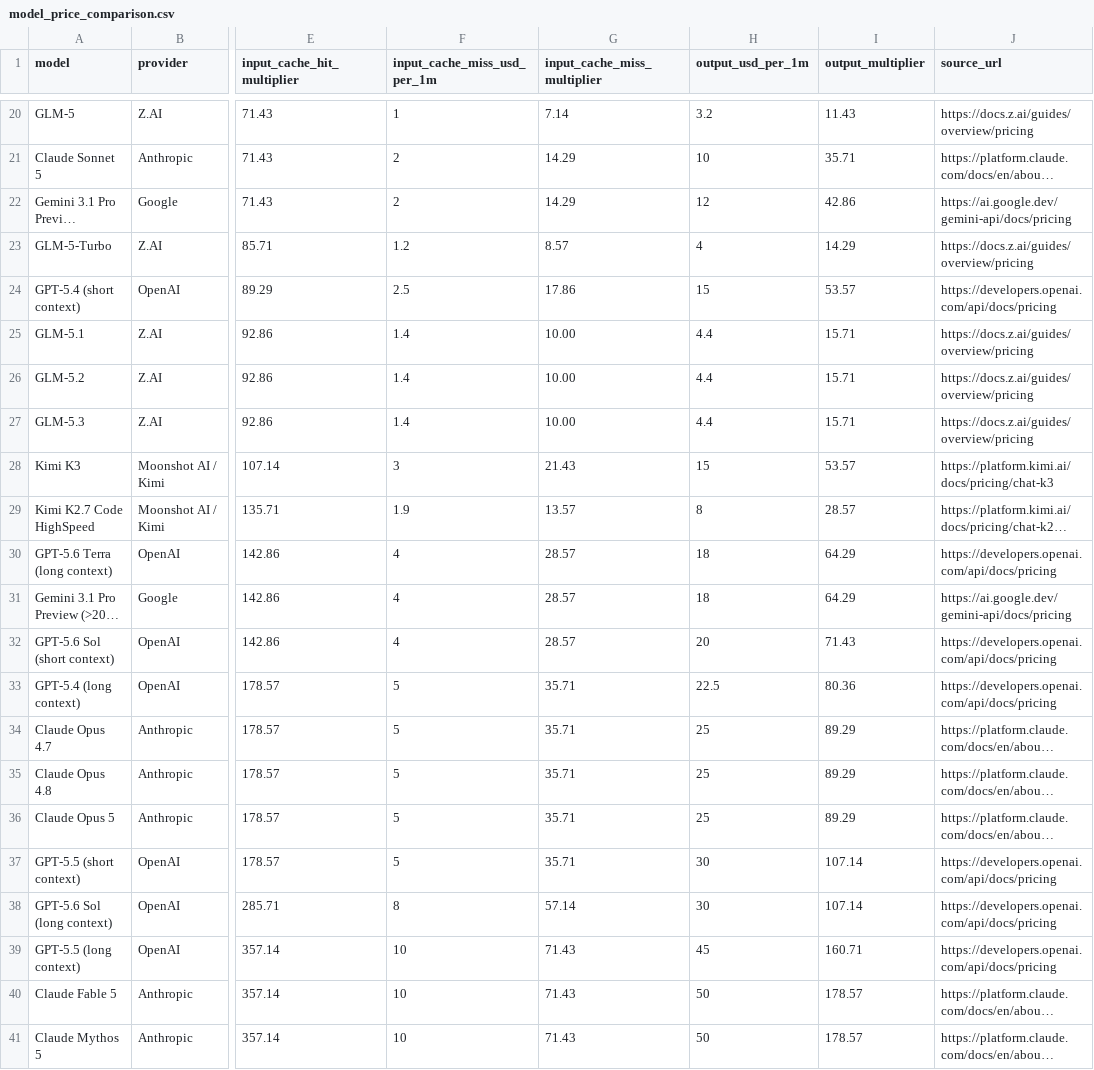
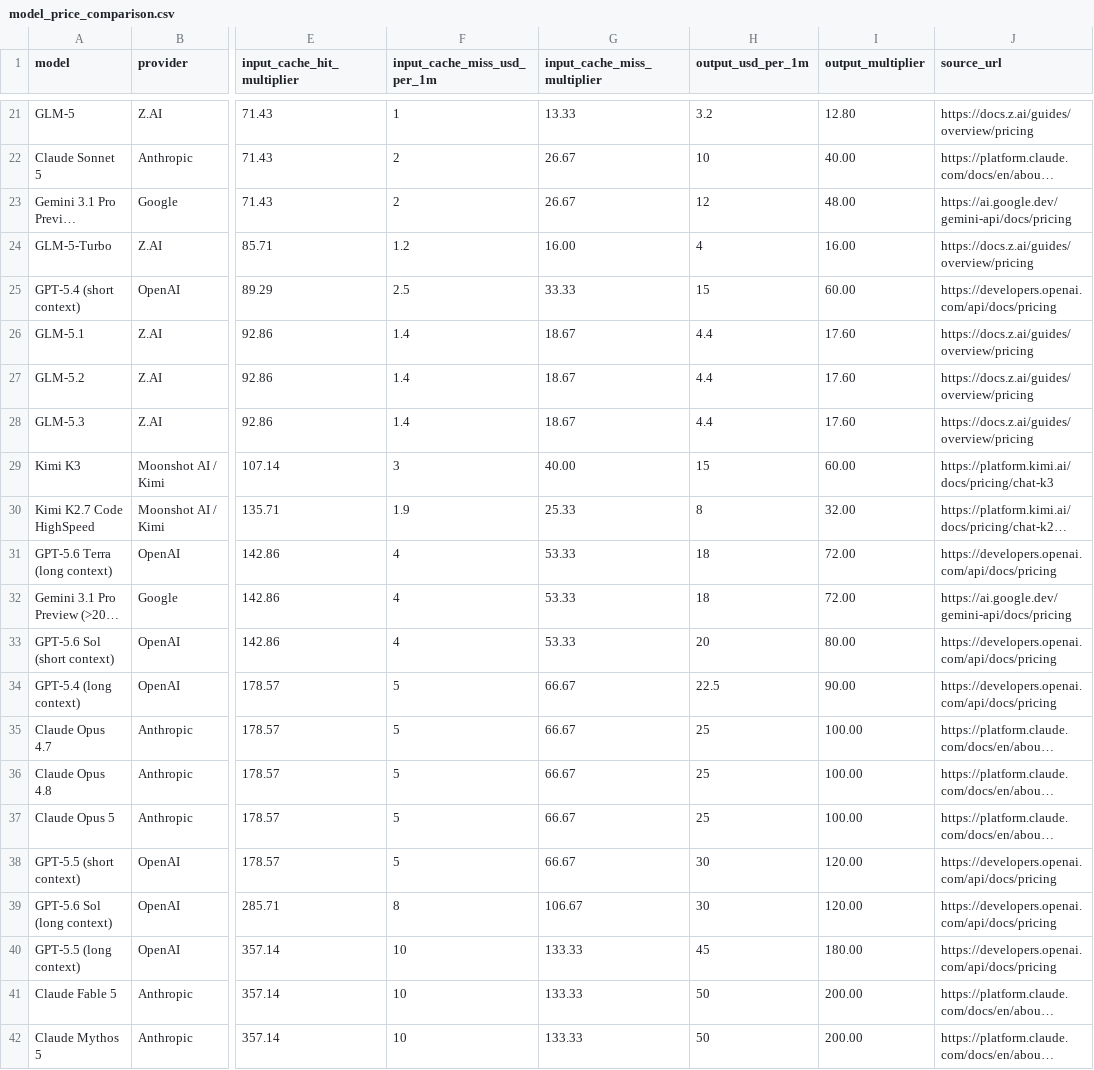
Before and after one commit to tifish/ModelPriceCompare, a CSV file: model_price_comparison.csv, drawn as a sheet; only a part is shown, gaps mark what is left out; long unchanged cells end in …; addresses are those after the commit; the diff covers the shown part only; the diff names each change by its address in the sheet, - before the commit and + after, or states it on an @@ line.

```diff
--- a/model_price_comparison.csv
+++ b/model_price_comparison.csv
-G21 (input_cache_miss_multiplier): 7.14
+G21 (input_cache_miss_multiplier): 13.33
-I21 (output_multiplier): 11.43
+I21 (output_multiplier): 12.80
-G22:G23 (input_cache_miss_multiplier): 14.29
+G22:G23 (input_cache_miss_multiplier): 26.67
-I22 (output_multiplier): 35.71
+I22 (output_multiplier): 40.00
-I23 (output_multiplier): 42.86
+I23 (output_multiplier): 48.00
-G24 (input_cache_miss_multiplier): 8.57
+G24 (input_cache_miss_multiplier): 16.00
-I24 (output_multiplier): 14.29
+I24 (output_multiplier): 16.00
-G25 (input_cache_miss_multiplier): 17.86
+G25 (input_cache_miss_multiplier): 33.33
-I25 (output_multiplier): 53.57
+I25 (output_multiplier): 60.00
-G26:G28 (input_cache_miss_multiplier): 10.00
+G26:G28 (input_cache_miss_multiplier): 18.67
-I26:I28 (output_multiplier): 15.71
+I26:I28 (output_multiplier): 17.60
-G29 (input_cache_miss_multiplier): 21.43
+G29 (input_cache_miss_multiplier): 40.00
-I29 (output_multiplier): 53.57
+I29 (output_multiplier): 60.00
-G30 (input_cache_miss_multiplier): 13.57
+G30 (input_cache_miss_multiplier): 25.33
-I30 (output_multiplier): 28.57
+I30 (output_multiplier): 32.00
-G31:G33 (input_cache_miss_multiplier): 28.57
+G31:G33 (input_cache_miss_multiplier): 53.33
-I31:I32 (output_multiplier): 64.29
+I31:I32 (output_multiplier): 72.00
-I33 (output_multiplier): 71.43
+I33 (output_multiplier): 80.00
-G34:G38 (input_cache_miss_multiplier): 35.71
+G34:G38 (input_cache_miss_multiplier): 66.67
-I34 (output_multiplier): 80.36
+I34 (output_multiplier): 90.00
-I35:I37 (output_multiplier): 89.29
+I35:I37 (output_multiplier): 100.00
-I38:I39 (output_multiplier): 107.14
+I38:I39 (output_multiplier): 120.00
-G39 (input_cache_miss_multiplier): 57.14
+G39 (input_cache_miss_multiplier): 106.67
-G40:G42 (input_cache_miss_multiplier): 71.43
+G40:G42 (input_cache_miss_multiplier): 133.33
-I40 (output_multiplier): 160.71
+I40 (output_multiplier): 180.00
-I41:I42 (output_multiplier): 178.57
+I41:I42 (output_multiplier): 200.00
```
Also changed, not shown: 1 added row and 36 edited cells elsewhere in this file, 3 other files.
